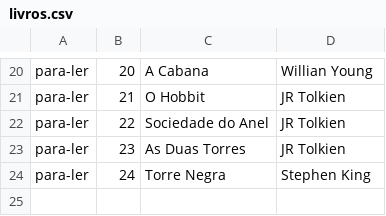
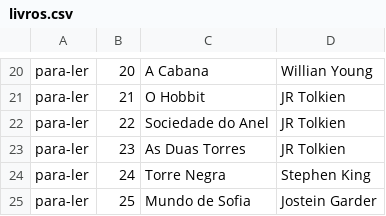
Before and after one commit to ReneMilare/Introducao-Asp-dotNET-Core, a CSV file: Alura.ListaLeitura.App/Repositorio/livros.csv, drawn as a sheet; only a part is shown, gaps mark what is left out; the diff names each change by its address in the sheet, - before the commit and + after, or states it on an @@ line.

```diff
--- a/Alura.ListaLeitura.App/Repositorio/livros.csv
+++ b/Alura.ListaLeitura.App/Repositorio/livros.csv
+row 25: para-ler | 25 | Mundo de Sofia | Jostein Garder
```
Also changed, not shown: 6 other files.
